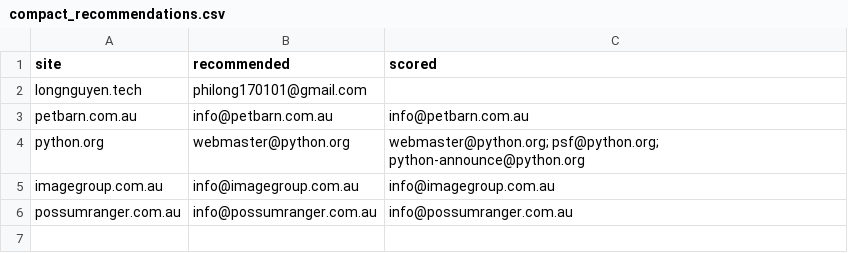
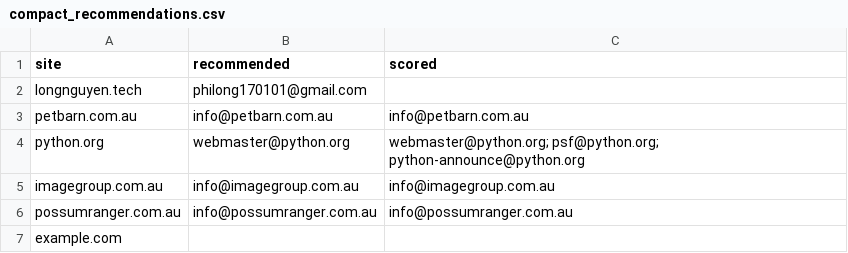
Before and after one commit to bylongdev/crawler, a CSV file: compact_recommendations.csv, drawn as a sheet.

```diff
--- a/compact_recommendations.csv
+++ b/compact_recommendations.csv
@@ -6 +6,2 @@ imagegroup.com.au,info@imagegroup.com.au,info@imagegroup.com.au
 possumranger.com.au,info@possumranger.com.au,info@possumranger.com.au
+example.com,,
```
Also changed, not shown: 2 other files.
